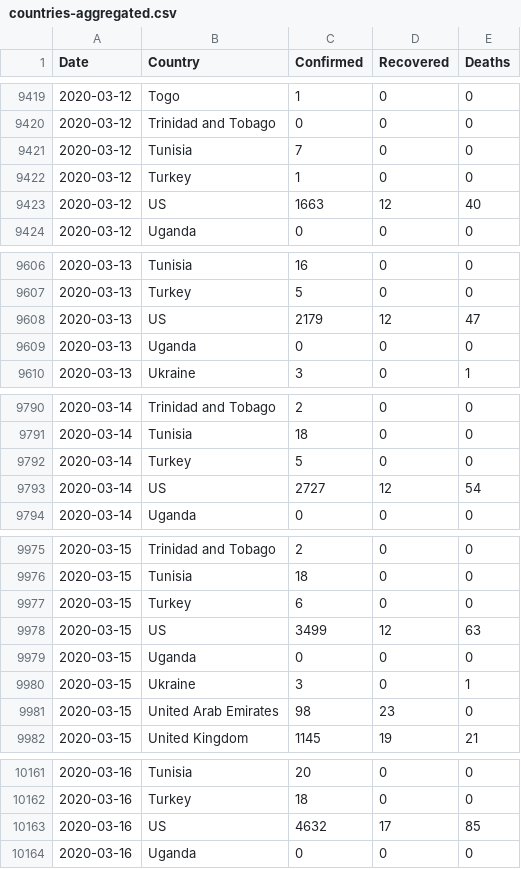
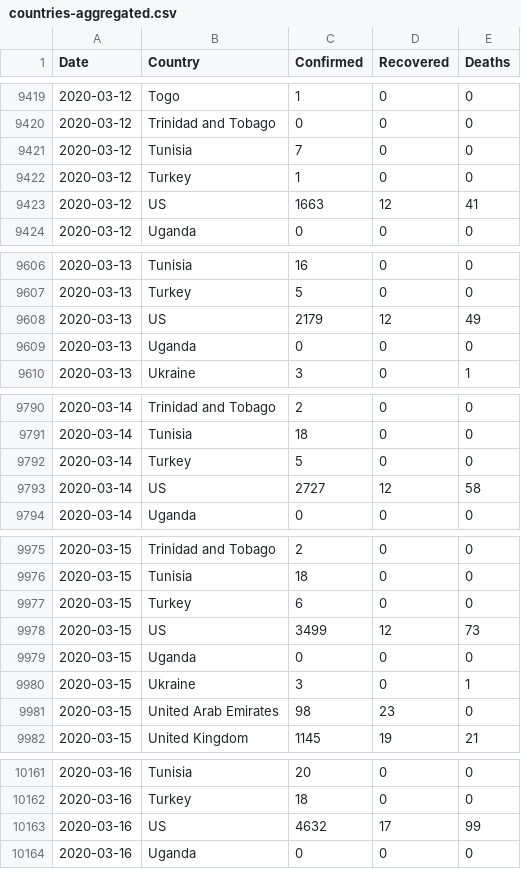
Before and after one commit to Gwardii/covid-19, a CSV file: data/countries-aggregated.csv, drawn as a sheet; only a part is shown, gaps mark what is left out; the diff covers the shown part only.

```diff
--- a/data/countries-aggregated.csv
+++ b/data/countries-aggregated.csv
@@ -9422,3 +9422,3 @@ Date,Country,Confirmed,Recovered,Deaths
 2020-03-12,Turkey,1,0,0
-2020-03-12,US,1663,12,40
+2020-03-12,US,1663,12,41
 2020-03-12,Uganda,0,0,0
@@ -9607,3 +9607,3 @@ Date,Country,Confirmed,Recovered,Deaths
 2020-03-13,Turkey,5,0,0
-2020-03-13,US,2179,12,47
+2020-03-13,US,2179,12,49
 2020-03-13,Uganda,0,0,0
@@ -9792,3 +9792,3 @@ Date,Country,Confirmed,Recovered,Deaths
 2020-03-14,Turkey,5,0,0
-2020-03-14,US,2727,12,54
+2020-03-14,US,2727,12,58
 2020-03-14,Uganda,0,0,0
@@ -9977,3 +9977,3 @@ Date,Country,Confirmed,Recovered,Deaths
 2020-03-15,Turkey,6,0,0
-2020-03-15,US,3499,12,63
+2020-03-15,US,3499,12,73
 2020-03-15,Uganda,0,0,0
@@ -10162,3 +10162,3 @@ Date,Country,Confirmed,Recovered,Deaths
 2020-03-16,Turkey,18,0,0
-2020-03-16,US,4632,17,85
+2020-03-16,US,4632,17,99
 2020-03-16,Uganda,0,0,0
```
Also changed, not shown: 39 edited cells elsewhere in this file, data/worldwide-aggregated.csv, 2 other files.
